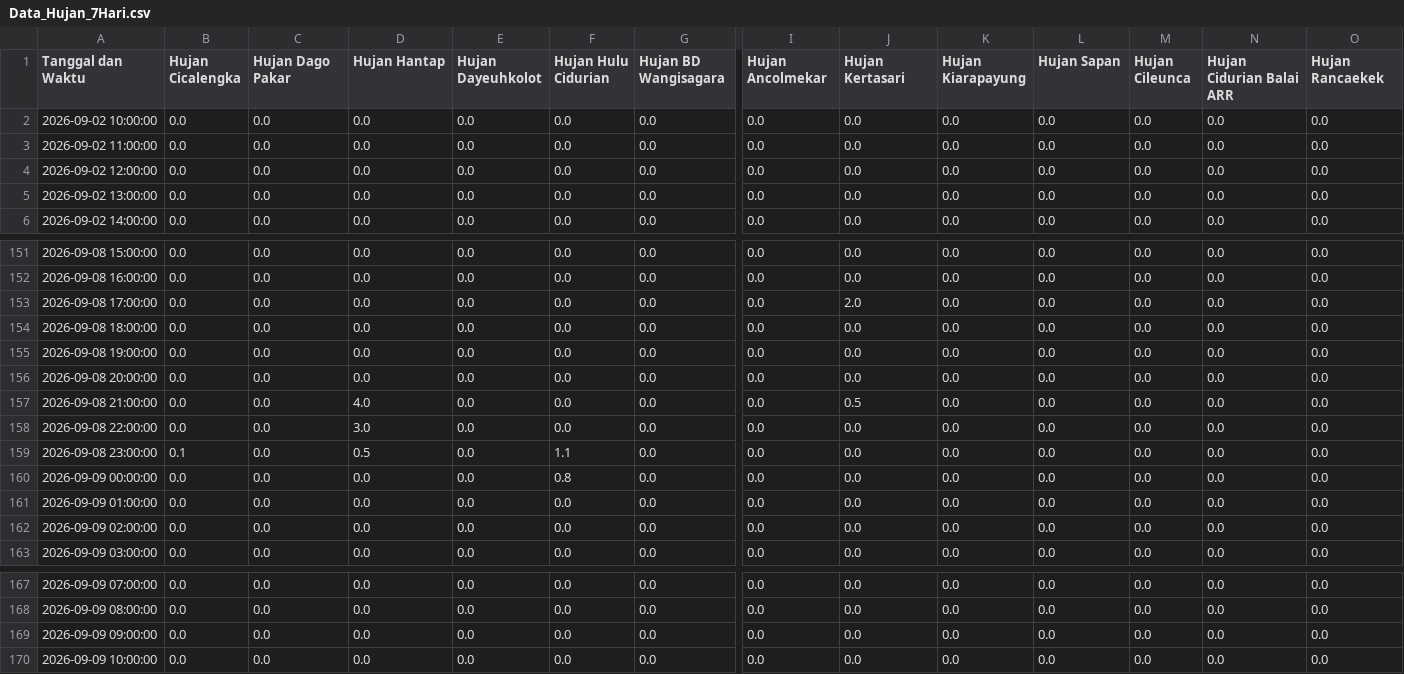
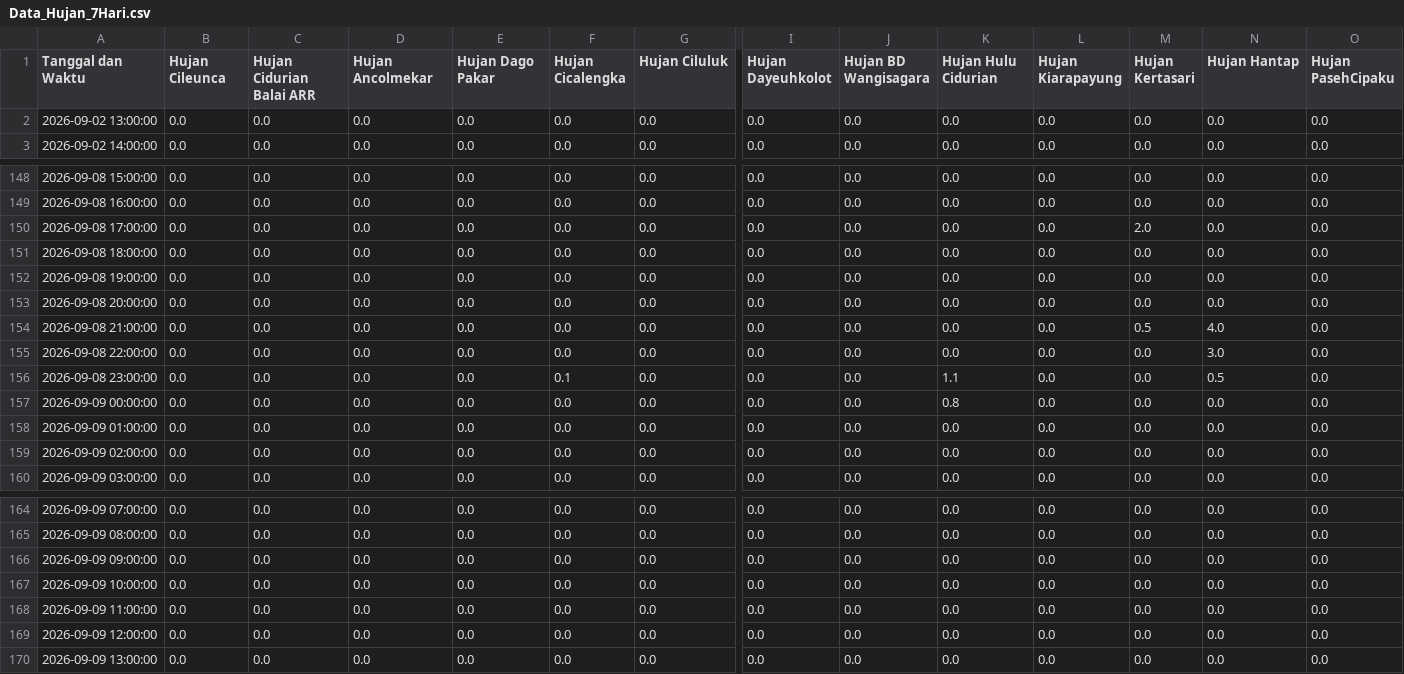
Before and after one commit to ajuneuh/prediksi-dayeuhkolot, a CSV file: v1.1/Data_Hujan_7Hari.csv, drawn as a sheet; only a part is shown, gaps mark what is left out; removed rows and columns are numbered as before the commit, all else as after; rows hold the shown columns only; the diff covers the shown part only; the diff names each change by its address in the sheet, - before the commit and + after, or states it on an @@ line.

```diff
--- a/v1.1/Data_Hujan_7Hari.csv
+++ b/v1.1/Data_Hujan_7Hari.csv
-B1: Hujan Cicalengka
+B1: Hujan Cileunca
-C1: Hujan Dago Pakar
+C1: Hujan Cidurian Balai ARR
-D1: Hujan Hantap
+D1: Hujan Ancolmekar
-E1: Hujan Dayeuhkolot
+E1: Hujan Dago Pakar
-F1: Hujan Hulu Cidurian
+F1: Hujan Cicalengka
-G1: Hujan BD Wangisagara
+G1: Hujan Ciluluk
-I1: Hujan Ancolmekar
+I1: Hujan Dayeuhkolot
-J1: Hujan Kertasari
+J1: Hujan BD Wangisagara
-K1: Hujan Kiarapayung
+K1: Hujan Hulu Cidurian
-L1: Hujan Sapan
+L1: Hujan Kiarapayung
-M1: Hujan Cileunca
+M1: Hujan Kertasari
-N1: Hujan Cidurian Balai ARR
+N1: Hujan Hantap
-O1: Hujan Rancaekek
+O1: Hujan PasehCipaku
-row 2: 2026-09-02 10:00:00 | 0.0 | 0.0 | 0.0 | 0.0 | 0.0 | 0.0 | 0.0 | 0.0 | 0.0 | 0.0 | 0.0 | 0.0 | 0.0
-row 3: 2026-09-02 11:00:00 | 0.0 | 0.0 | 0.0 | 0.0 | 0.0 | 0.0 | 0.0 | 0.0 | 0.0 | 0.0 | 0.0 | 0.0 | 0.0
-row 4: 2026-09-02 12:00:00 | 0.0 | 0.0 | 0.0 | 0.0 | 0.0 | 0.0 | 0.0 | 0.0 | 0.0 | 0.0 | 0.0 | 0.0 | 0.0
-J150 (Hujan BD Wangisagara): 2.0
+J150 (Hujan BD Wangisagara): 0.0
-M150 (Hujan Kertasari): 0.0
+M150 (Hujan Kertasari): 2.0
-D154 (Hujan Ancolmekar): 4.0
+D154 (Hujan Ancolmekar): 0.0
-J154 (Hujan BD Wangisagara): 0.5
+J154 (Hujan BD Wangisagara): 0.0
-M154 (Hujan Kertasari): 0.0
+M154 (Hujan Kertasari): 0.5
-N154 (Hujan Hantap): 0.0
+N154 (Hujan Hantap): 4.0
-D155 (Hujan Ancolmekar): 3.0
+D155 (Hujan Ancolmekar): 0.0
-N155 (Hujan Hantap): 0.0
+N155 (Hujan Hantap): 3.0
-B156 (Hujan Cileunca): 0.1
+B156 (Hujan Cileunca): 0.0
-D156 (Hujan Ancolmekar): 0.5
+D156 (Hujan Ancolmekar): 0.0
-F156 (Hujan Cicalengka): 1.1
+F156 (Hujan Cicalengka): 0.1
-K156 (Hujan Hulu Cidurian): 0.0
+K156 (Hujan Hulu Cidurian): 1.1
-N156 (Hujan Hantap): 0.0
+N156 (Hujan Hantap): 0.5
-F157 (Hujan Cicalengka): 0.8
+F157 (Hujan Cicalengka): 0.0
-K157 (Hujan Hulu Cidurian): 0.0
+K157 (Hujan Hulu Cidurian): 0.8
+row 168: 2026-09-09 11:00:00 | 0.0 | 0.0 | 0.0 | 0.0 | 0.0 | 0.0 | 0.0 | 0.0 | 0.0 | 0.0 | 0.0 | 0.0 | 0.0
+row 169: 2026-09-09 12:00:00 | 0.0 | 0.0 | 0.0 | 0.0 | 0.0 | 0.0 | 0.0 | 0.0 | 0.0 | 0.0 | 0.0 | 0.0 | 0.0
+row 170: 2026-09-09 13:00:00 | 0.0 | 0.0 | 0.0 | 0.0 | 0.0 | 0.0 | 0.0 | 0.0 | 0.0 | 0.0 | 0.0 | 0.0 | 0.0
```
Also changed, not shown: 2 edited cells elsewhere in this file, v1.1/Data_Debit_7Hari.csv, v1.1/Prediksi_Debit_24Jam.csv, 3 other files.
